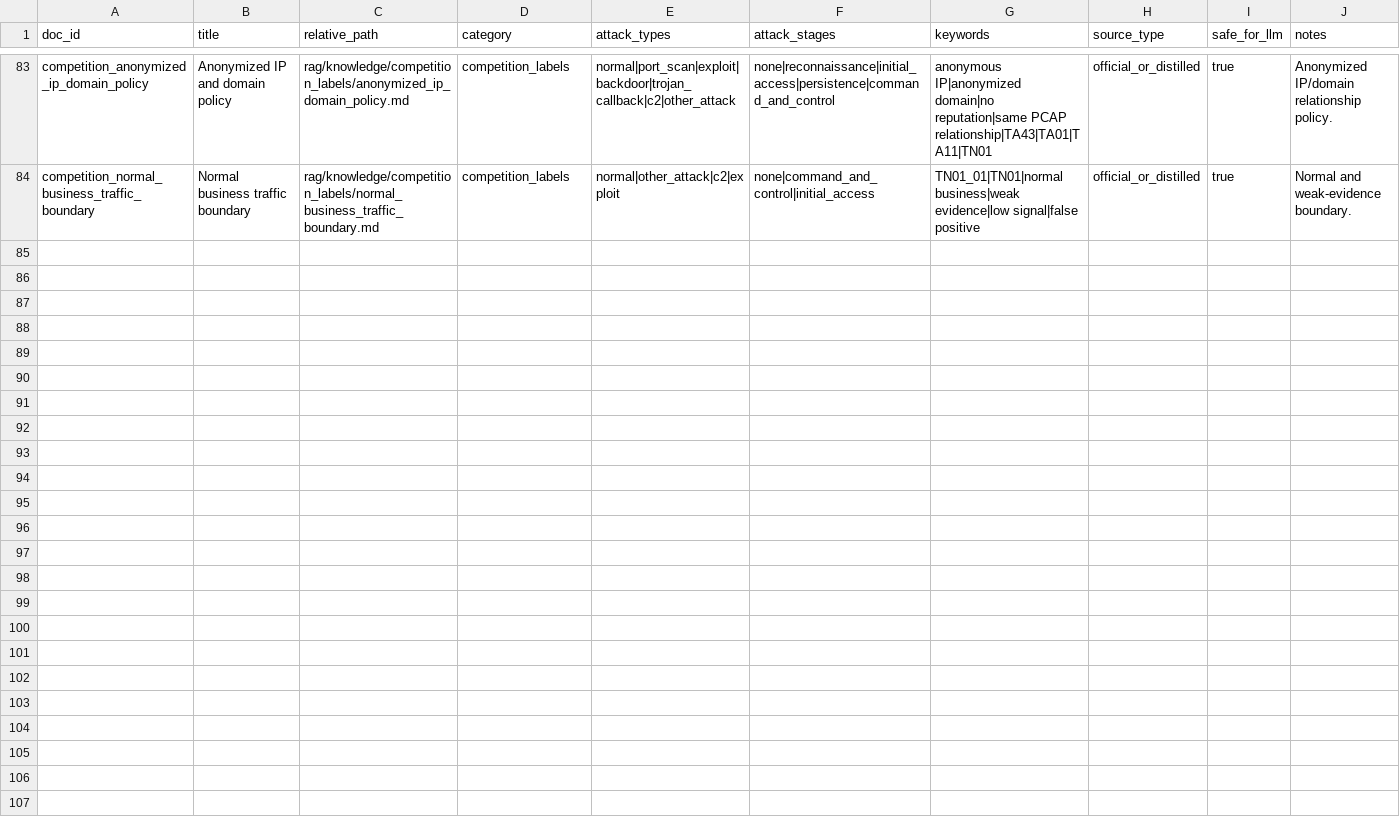
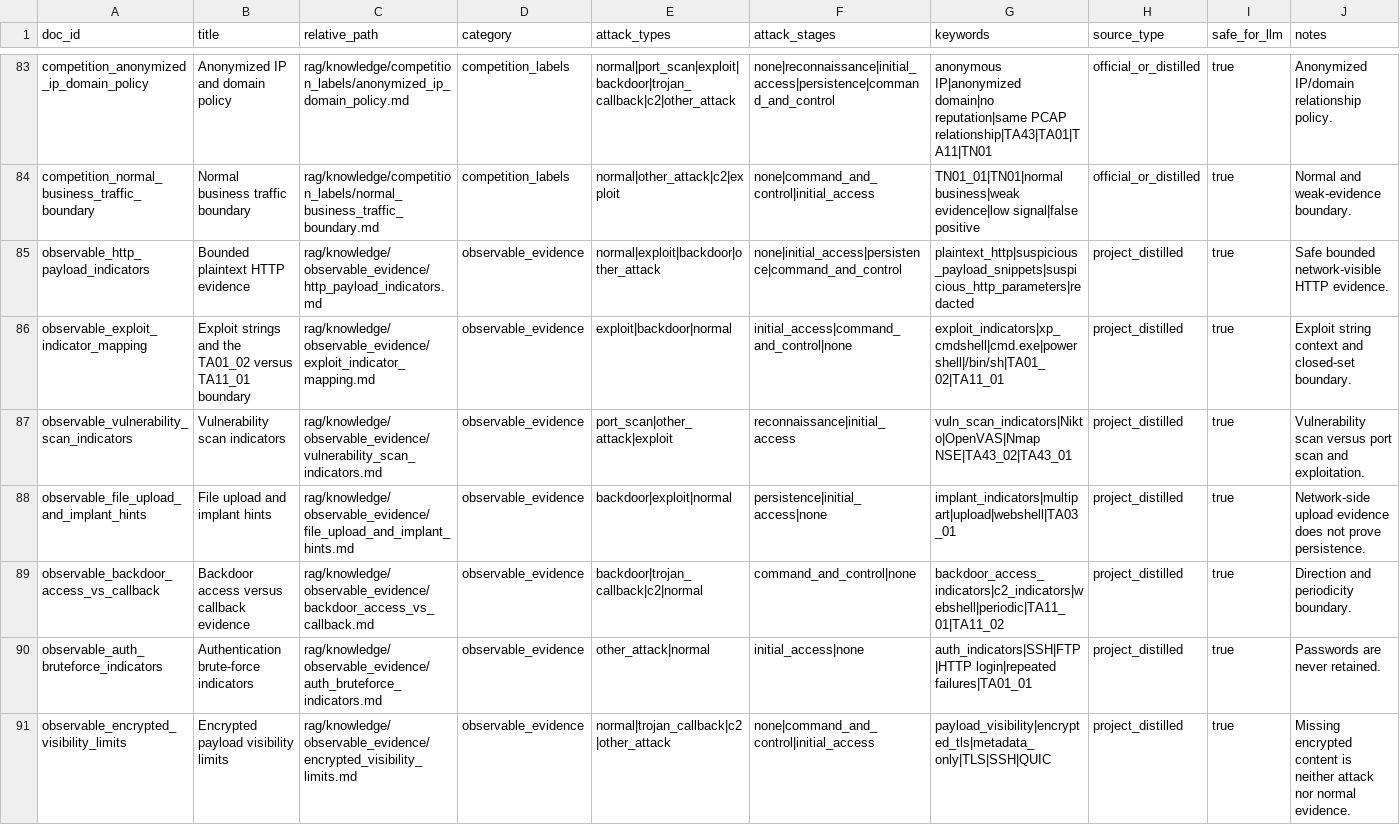
Before and after one commit to No-name-left/Qwen-for-pcap, a CSV file: rag/metadata/rag_manifest.csv, drawn as a sheet; only a part is shown, gaps mark what is left out; the diff names each change by its address in the sheet, - before the commit and + after, or states it on an @@ line.

Commit message:
Add observable PCAP evidence to session classification

```diff
--- a/rag/metadata/rag_manifest.csv
+++ b/rag/metadata/rag_manifest.csv
+row 85: observable_http_payload_indicators | Bounded plaintext HTTP evidence | rag/knowledge/observable_evidence/http_payload_indicators.md | observable_evidence | normal|exploit|backdoor|other_attack | none|initial_access|persistence|command_and_control | plaintext_http|suspicious_payload_snippets|suspicious_http_parameters|redacted | project_distilled | true | Safe bounded network-visible HTTP evidence.
+row 86: observable_exploit_indicator_mapping | Exploit strings and the TA01_02 versus TA11_01 boundary | rag/knowledge/observable_evidence/exploit_indicator_mapping.md | observable_evidence | exploit|backdoor|normal | initial_access|command_and_control|none | exploit_indicators|xp_cmdshell|cmd.exe|powershell|/bin/sh|TA01_02|TA11_01 | project_distilled | true | Exploit string context and closed-set boundary.
+row 87: observable_vulnerability_scan_indicators | Vulnerability scan indicators | rag/knowledge/observable_evidence/vulnerability_scan_indicators.md | observable_evidence | port_scan|other_attack|exploit | reconnaissance|initial_access | vuln_scan_indicators|Nikto|OpenVAS|Nmap NSE|TA43_02|TA43_01 | project_distilled | true | Vulnerability scan versus port scan and exploitation.
+row 88: observable_file_upload_and_implant_hints | File upload and implant hints | rag/knowledge/observable_evidence/file_upload_and_implant_hints.md | observable_evidence | backdoor|exploit|normal | persistence|initial_access|none | implant_indicators|multipart|upload|webshell|TA03_01 | project_distilled | true | Network-side upload evidence does not prove persistence.
+row 89: observable_backdoor_access_vs_callback | Backdoor access versus callback evidence | rag/knowledge/observable_evidence/backdoor_access_vs_callback.md | observable_evidence | backdoor|trojan_callback|c2|normal | command_and_control|none | backdoor_access_indicators|c2_indicators|webshell|periodic|TA11_01|TA11_02 | project_distilled | true | Direction and periodicity boundary.
+row 90: observable_auth_bruteforce_indicators | Authentication brute-force indicators | rag/knowledge/observable_evidence/auth_bruteforce_indicators.md | observable_evidence | other_attack|normal | initial_access|none | auth_indicators|SSH|FTP|HTTP login|repeated failures|TA01_01 | project_distilled | true | Passwords are never retained.
+row 91: observable_encrypted_visibility_limits | Encrypted payload visibility limits | rag/knowledge/observable_evidence/encrypted_visibility_limits.md | observable_evidence | normal|trojan_callback|c2|other_attack | none|command_and_control|initial_access | payload_visibility|encrypted_tls|metadata_only|TLS|SSH|QUIC | project_distilled | true | Missing encrypted content is neither attack nor normal evidence.
```
Also changed, not shown: 28 other files.
